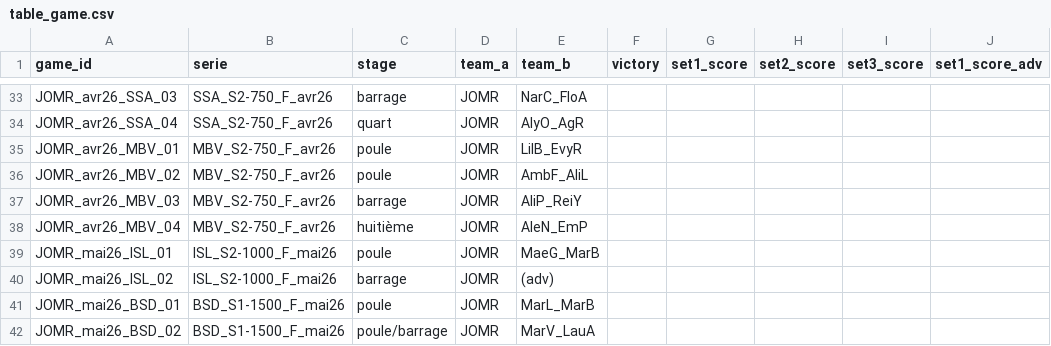
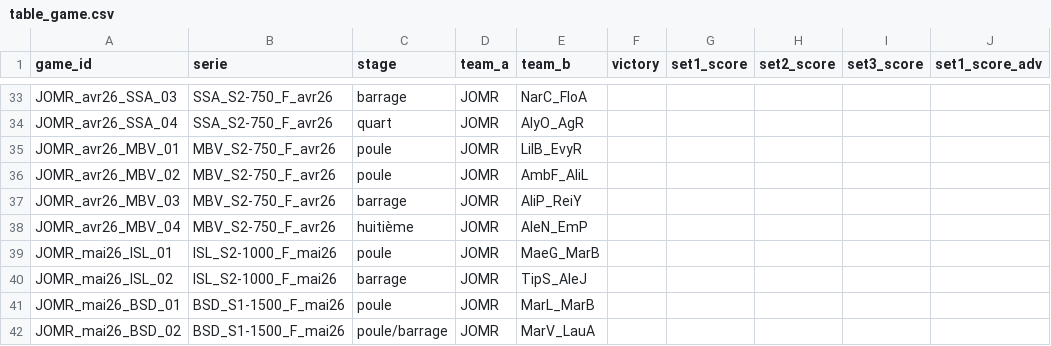
Before and after one commit to AlexisDardelet/DataBeach, a CSV file: root_tables/table_game.csv, drawn as a sheet; only a part is shown, gaps mark what is left out; the diff names each change by its address in the sheet, - before the commit and + after, or states it on an @@ line.

```diff
--- a/root_tables/table_game.csv
+++ b/root_tables/table_game.csv
-E40 (team_b): (adv)
+E40 (team_b): TipS_AleJ
```
Also changed, not shown: root_tables/table_player.csv, 22 other files.
